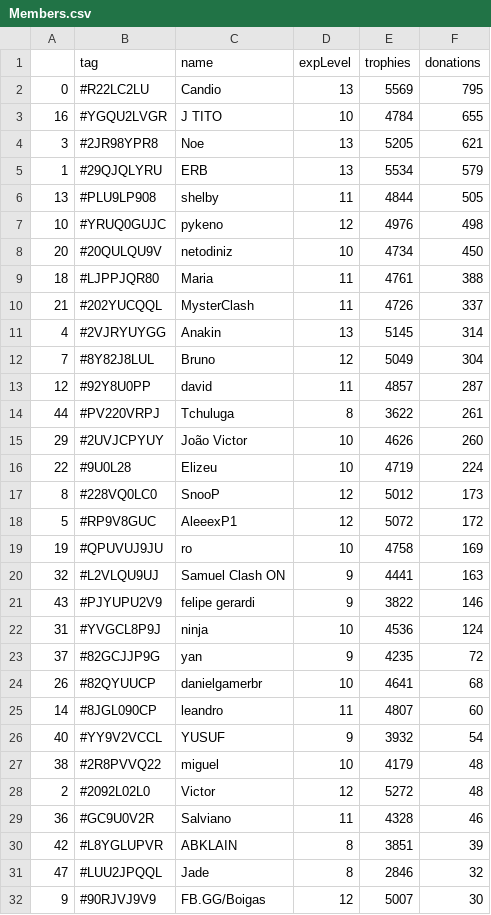
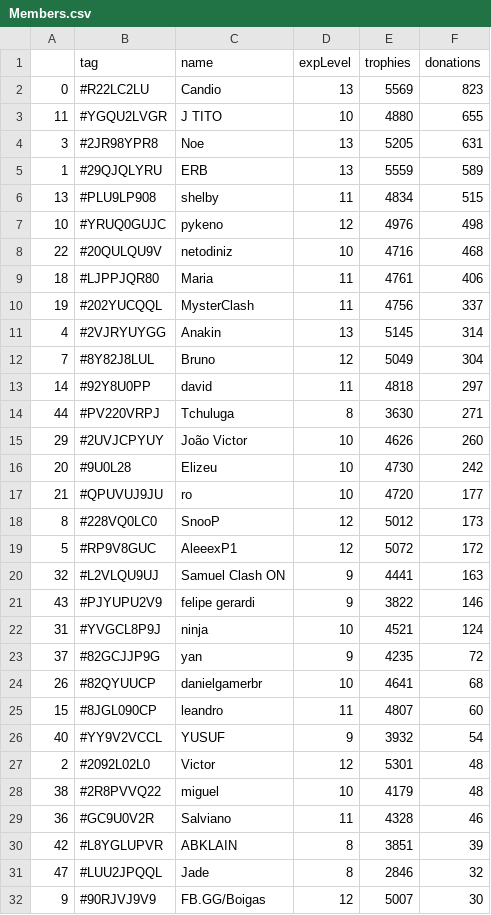
Before and after one commit to Brunopbb/APIClashRoyale, a CSV file: Members.csv, drawn as a sheet; only a part is shown; the diff covers the shown part only.

Commit message:
Atualização

```diff
--- a/Members.csv
+++ b/Members.csv
@@ -1,29 +1,29 @@
 ,tag,name,expLevel,trophies,donations
-0,#R22LC2LU,Candio,13,5569,795
-16,#YGQU2LVGR,J TITO,10,4784,655
-3,#2JR98YPR8,Noe,13,5205,621
-1,#29QJQLYRU,ERB,13,5534,579
-13,#PLU9LP908,shelby,11,4844,505
+0,#R22LC2LU,Candio,13,5569,823
+11,#YGQU2LVGR,J TITO,10,4880,655
+3,#2JR98YPR8,Noe,13,5205,631
+1,#29QJQLYRU,ERB,13,5559,589
+13,#PLU9LP908,shelby,11,4834,515
 10,#YRUQ0GUJC,pykeno,12,4976,498
-20,#20QULQU9V,netodiniz,10,4734,450
-18,#LJPPJQR80,Maria,11,4761,388
-21,#202YUCQQL,MysterClash,11,4726,337
+22,#20QULQU9V,netodiniz,10,4716,468
+18,#LJPPJQR80,Maria,11,4761,406
+19,#202YUCQQL,MysterClash,11,4756,337
 4,#2VJRYUYGG,Anakin,13,5145,314
 7,#8Y82J8LUL,Bruno,12,5049,304
-12,#92Y8U0PP,david,11,4857,287
-44,#PV220VRPJ,Tchuluga,8,3622,261
+14,#92Y8U0PP,david,11,4818,297
+44,#PV220VRPJ,Tchuluga,8,3630,271
 29,#2UVJCPYUY,João Victor,10,4626,260
-22,#9U0L28,Elizeu,10,4719,224
+20,#9U0L28,Elizeu,10,4730,242
+21,#QPUVUJ9JU,ro,10,4720,177
 8,#228VQ0LC0,SnooP,12,5012,173
 5,#RP9V8GUC,AleeexP1,12,5072,172
-19,#QPUVUJ9JU,ro,10,4758,169
 32,#L2VLQU9UJ,Samuel Clash ON,9,4441,163
 43,#PJYUPU2V9,felipe gerardi,9,3822,146
-31,#YVGCL8P9J,ninja,10,4536,124
+31,#YVGCL8P9J,ninja,10,4521,124
 37,#82GCJJP9G,yan,9,4235,72
 26,#82QYUUCP,danielgamerbr,10,4641,68
-14,#8JGL090CP,leandro,11,4807,60
+15,#8JGL090CP,leandro,11,4807,60
 40,#YY9V2VCCL,YUSUF,9,3932,54
+2,#2092L02L0,Victor,12,5301,48
 38,#2R8PVVQ22,miguel,10,4179,48
-2,#2092L02L0,Victor,12,5272,48
 36,#GC9U0V2R,Salviano,11,4328,46
```
Also changed, not shown: 1 moved row and 2 edited cells elsewhere in this file.
